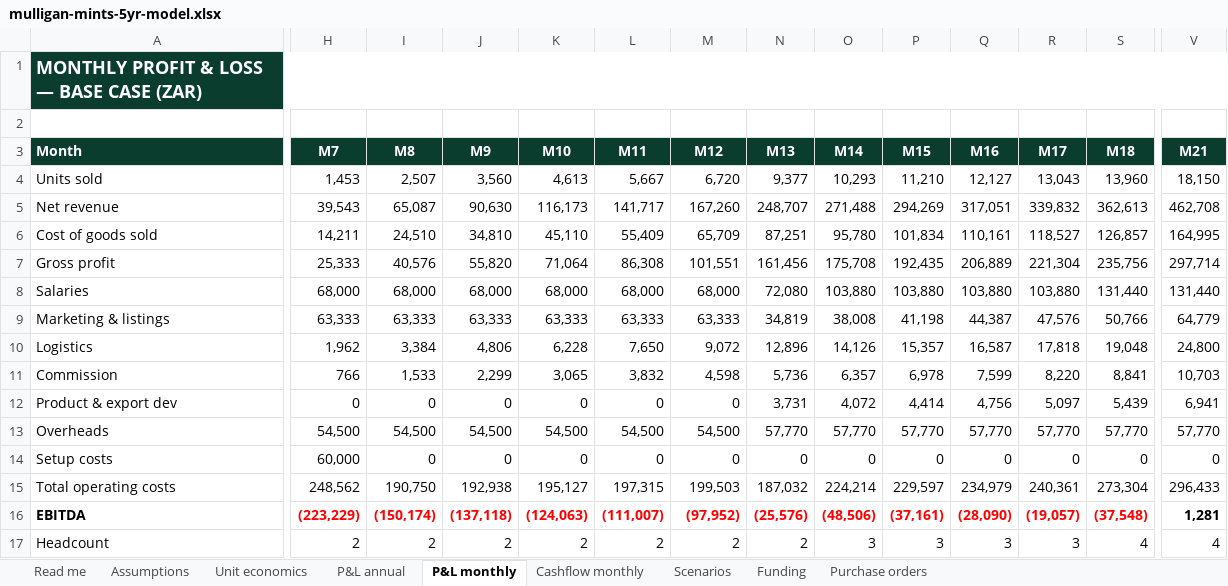
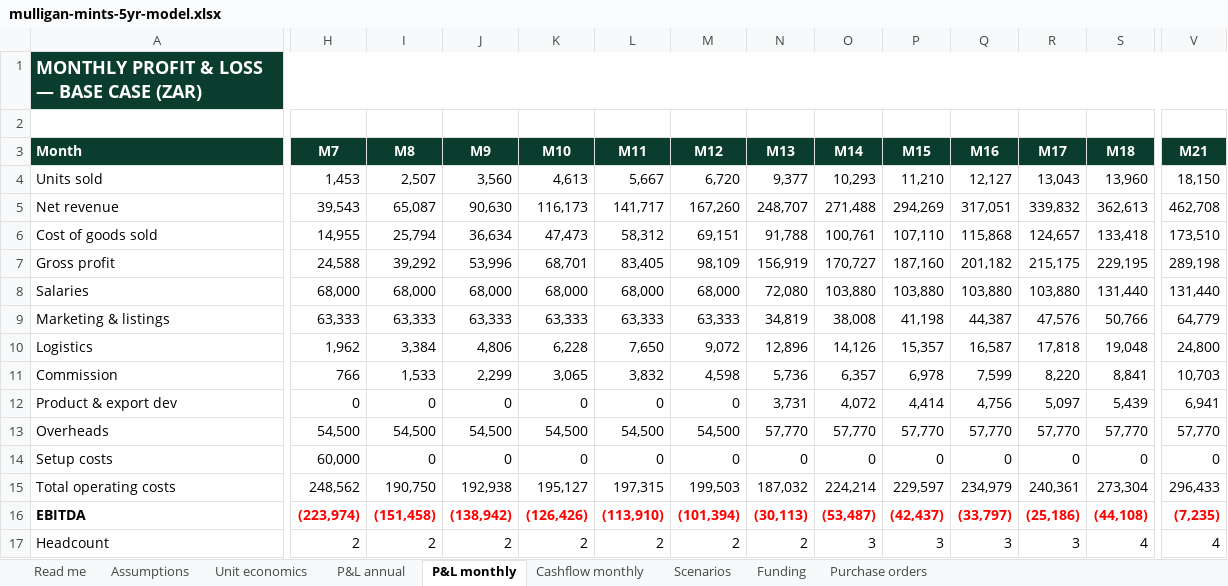
Before and after one commit to getluckyjo/mulliganmints, an Excel workbook: finance/outputs/mulligan-mints-5yr-model.xlsx, sheet P&L monthly, drawn as a sheet; only a part is shown, gaps mark what is left out; values as stored, in another font and other column widths than the file's, no borders; the diff covers the shown part only; the diff names each change by its address in the sheet, - before the commit and + after, or states it on an @@ line.

```diff
--- a/finance/outputs/mulligan-mints-5yr-model.xlsx (sheet P&L monthly)
+++ b/finance/outputs/mulligan-mints-5yr-model.xlsx (sheet P&L monthly)
-H6 (M7): 14,211
+H6 (M7): 14,955
-I6 (M8): 24,510
+I6 (M8): 25,794
-J6 (M9): 34,810
+J6 (M9): 36,634
-K6 (M10): 45,110
+K6 (M10): 47,473
-L6 (M11): 55,409
+L6 (M11): 58,312
-M6 (M12): 65,709
+M6 (M12): 69,151
-N6 (M13): 87,251
+N6 (M13): 91,788
-O6 (M14): 95,780
+O6 (M14): 100,761
-P6 (M15): 101,834
+P6 (M15): 107,110
-Q6 (M16): 110,161
+Q6 (M16): 115,868
-R6 (M17): 118,527
+R6 (M17): 124,657
-S6 (M18): 126,857
+S6 (M18): 133,418
-V6 (M21): 164,995
+V6 (M21): 173,510
-H7 (M7): 25,333
+H7 (M7): 24,588
-I7 (M8): 40,576
+I7 (M8): 39,292
-J7 (M9): 55,820
+J7 (M9): 53,996
-K7 (M10): 71,064
+K7 (M10): 68,701
-L7 (M11): 86,308
+L7 (M11): 83,405
-M7 (M12): 101,551
+M7 (M12): 98,109
-N7 (M13): 161,456
+N7 (M13): 156,919
-O7 (M14): 175,708
+O7 (M14): 170,727
-P7 (M15): 192,435
+P7 (M15): 187,160
-Q7 (M16): 206,889
+Q7 (M16): 201,182
-R7 (M17): 221,304
+R7 (M17): 215,175
-S7 (M18): 235,756
+S7 (M18): 229,195
-V7 (M21): 297,714
+V7 (M21): 289,198
-H16 (M7): (223,229)
+H16 (M7): (223,974)
-I16 (M8): (150,174)
+I16 (M8): (151,458)
-J16 (M9): (137,118)
+J16 (M9): (138,942)
-K16 (M10): (124,063)
+K16 (M10): (126,426)
-L16 (M11): (111,007)
+L16 (M11): (113,910)
-M16 (M12): (97,952)
+M16 (M12): (101,394)
-N16 (M13): (25,576)
+N16 (M13): (30,113)
-O16 (M14): (48,506)
+O16 (M14): (53,487)
-P16 (M15): (37,161)
+P16 (M15): (42,437)
-Q16 (M16): (28,090)
+Q16 (M16): (33,797)
-R16 (M17): (19,057)
+R16 (M17): (25,186)
-S16 (M18): (37,548)
+S16 (M18): (44,108)
-V16 (M21): 1,281
+V16 (M21): (7,235)
-V16 text colour: black
+V16 text colour: #FF0000
```
Also changed, not shown: 123 edited cells elsewhere in this sheet, sheet Cashflow monthly, sheet P&L annual, sheet Purchase orders, sheet Unit economics, sheet Scenarios, sheet Funding, 2 more sheets, 16 other files.
